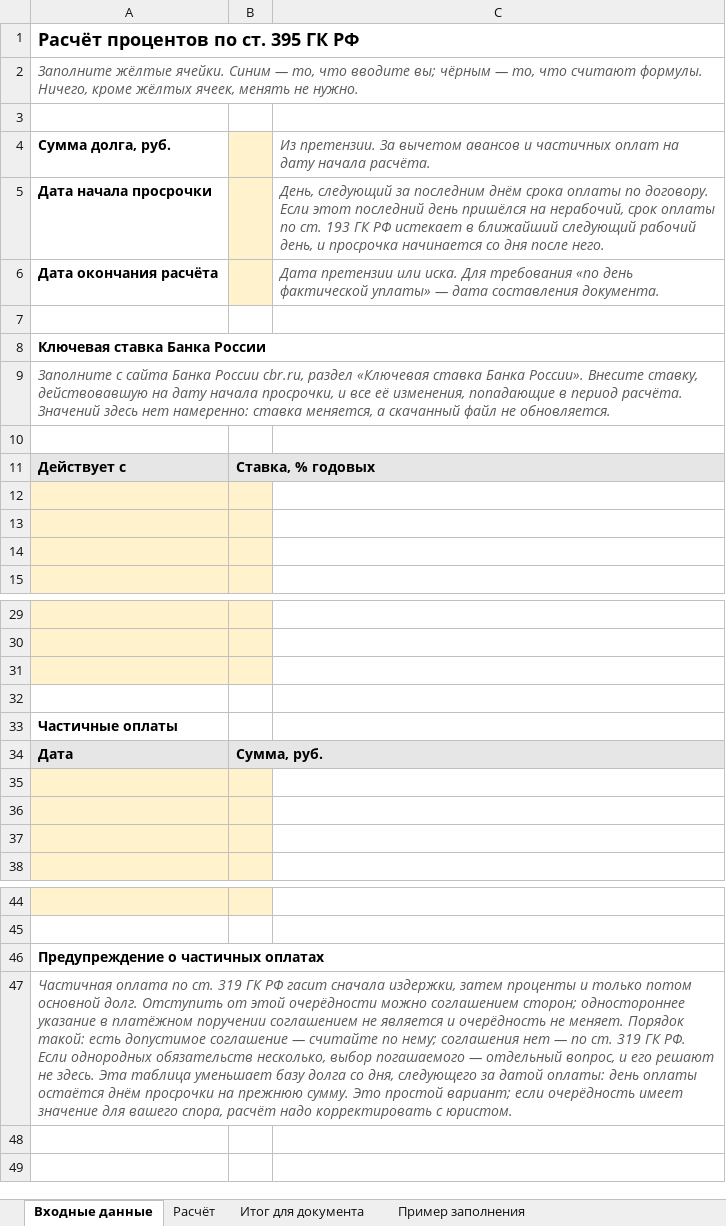
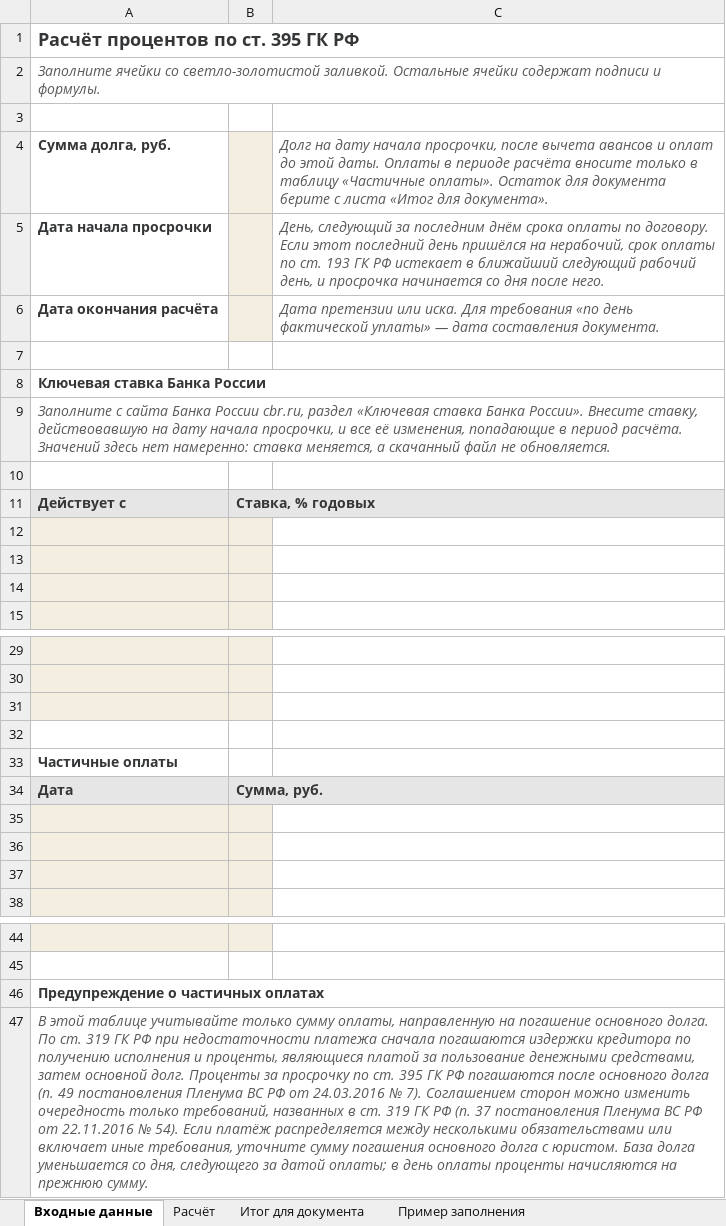
Before and after one commit to pmgpt12-arch/marzhavbetone.ru, an Excel workbook: products-storage/01-zakrytie-rabot/14-raschet-procentov-395-gk.xlsx, sheet Входные данные, drawn as a sheet; only a part is shown, gaps mark what is left out; values as stored, in another font and other column widths than the file's, no borders; the diff names each change by its address in the sheet, - before the commit and + after, or states it on an @@ line.

```diff
--- a/products-storage/01-zakrytie-rabot/14-raschet-procentov-395-gk.xlsx (sheet Входные данные)
+++ b/products-storage/01-zakrytie-rabot/14-raschet-procentov-395-gk.xlsx (sheet Входные данные)
-A1 text colour: black
+A1 text colour: #343638
-A2: Заполните жёлтые ячейки. Синим — то, что вводите вы; чёрным — то, что считают формулы. Ничего, кроме жёлтых ячеек, менять не нужно.
+A2: Заполните ячейки со светло-золотистой заливкой. Остальные ячейки содержат подписи и формулы.
-A4:A6 text colour: black
+A4:A6 text colour: #343638
-C4: Из претензии. За вычетом авансов и частичных оплат на дату начала расчёта.
+C4: Долг на дату начала просрочки, после вычета авансов и оплат до этой даты. Оплаты в периоде расчёта вносите только в таблицу «Частичные оплаты». Остаток для документа берите с листа «Итог для документа».
-A8 text colour: black
+A8 text colour: #343638
-A11:B11 text colour: black
+A11:B11 text colour: #343638
-A33 text colour: black
+A33 text colour: #343638
-A34:B34 text colour: black
+A34:B34 text colour: #343638
-A46 text colour: black
+A46 text colour: #343638
-A47: Частичная оплата по ст. 319 ГК РФ гасит сначала издержки, затем проценты и только потом основной долг. Отступить от этой очерёдности можно соглашением сторон; одностороннее указание в платёжном поручении соглашением не является и очерёдность не меняет. Порядок такой: есть допустимое соглашение — считайте по нему; соглашения нет — по ст. 319 ГК РФ. Если однородных обязательств несколько, выбор погашаемого — отдельный вопрос, и его решают не здесь. Эта таблица уменьшает базу долга со дня, следующего за датой оплаты: день оплаты остаётся днём просрочки на прежнюю сумму. Это простой вариант; если очерёдность имеет значение для вашего спора, расчёт надо корректировать с юристом.
+A47: В этой таблице учитывайте только сумму оплаты, направленную на погашение основного долга. По ст. 319 ГК РФ при недостаточности платежа сначала погашаются издержки кредитора по получению исполнения и проценты, являющиеся платой за пользование денежными средствами, затем основной долг. Проценты за просрочку по ст. 395 ГК РФ погашаются после основного долга (п. 49 постановления Пленума ВС РФ от 24.03.2016 № 7). Соглашением сторон можно изменить очередность только требований, названных в ст. 319 ГК РФ (п. 37 постановления Пленума ВС РФ от 22.11.2016 № 54). Если платёж распределяется между несколькими обязательствами или включает иные требования, уточните сумму погашения основного долга с юристом. База долга уменьшается со дня, следующего за датой оплаты; в день оплаты проценты начисляются на прежнюю сумму.
```
Also changed, not shown: sheet Расчёт, sheet Итог для документа, sheet Пример заполнения, formulas that keep their value, products-storage/04-polnyy-komplekt-pto/01-30-bazovye-pakety/01-zakrytie-rabot/14-raschet-procentov-395-gk.xlsx.
